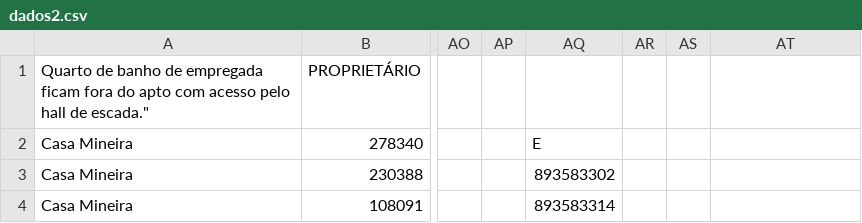
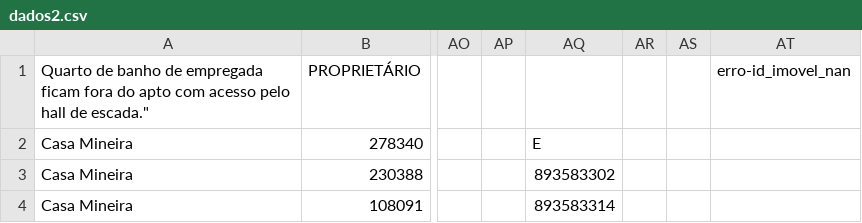
Before and after one commit to joaoalves16/papa_leguas, a CSV file: arquivos/dados2.csv, drawn as a sheet; only a part is shown, gaps mark what is left out; the diff names each change by its address in the sheet, - before the commit and + after, or states it on an @@ line.

```diff
--- a/arquivos/dados2.csv
+++ b/arquivos/dados2.csv
-AT1: (empty)
+AT1: erro-id_imovel_nan
```
Also changed, not shown: 2 other files.
